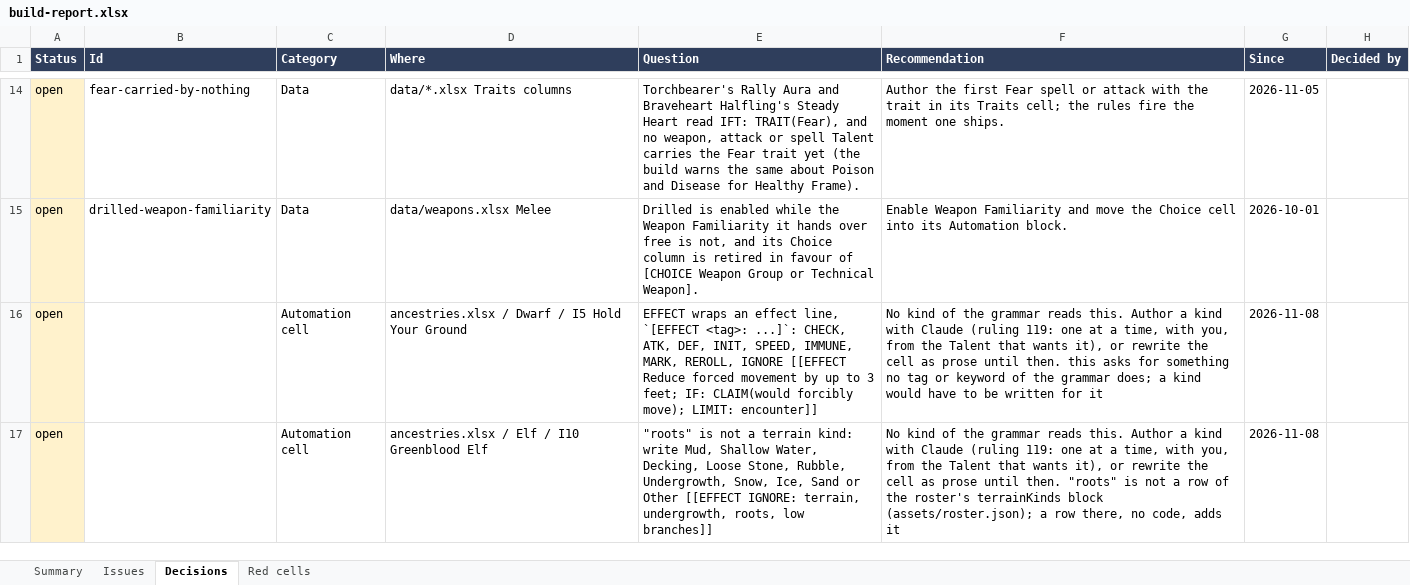
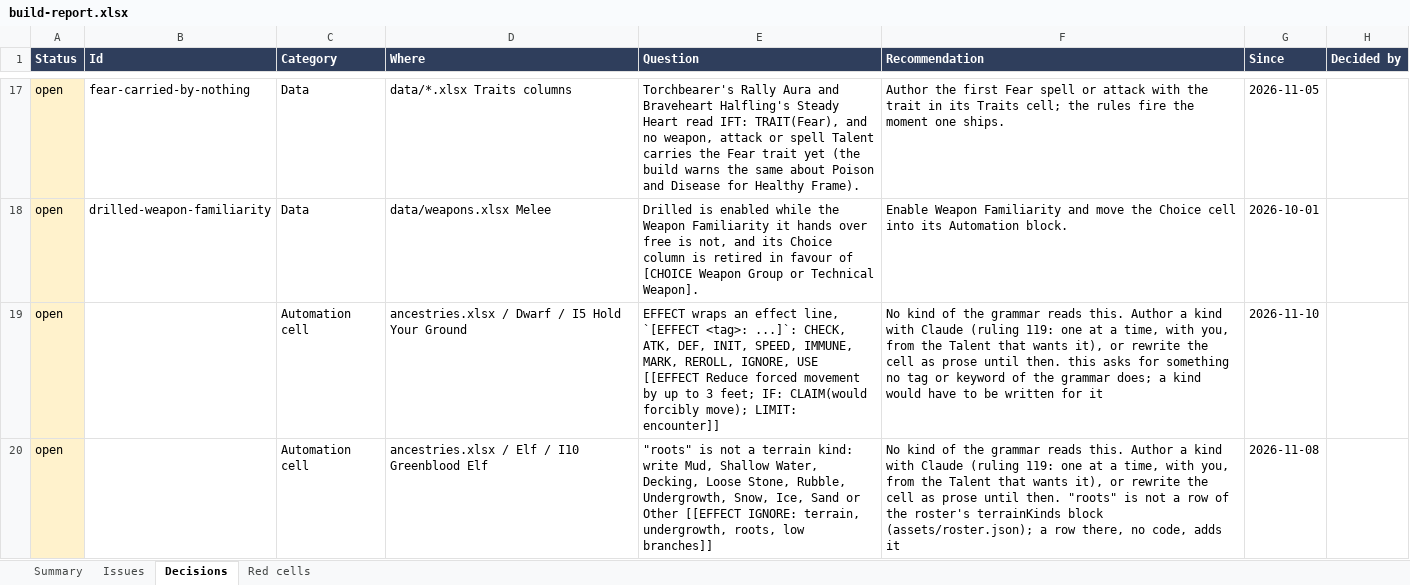
Before and after one commit to mwp2cwfunfunfun/starwrought, an Excel workbook: build-report.xlsx, sheet Decisions, drawn as a sheet; only a part is shown, gaps mark what is left out; values as stored, in another font and other column widths than the file's, no borders; addresses are those after the commit; the diff covers the shown part only; the diff names each change by its address in the sheet, - before the commit and + after, or states it on an @@ line.

```diff
--- a/build-report.xlsx (sheet Decisions)
+++ b/build-report.xlsx (sheet Decisions)
-E19 (Question): …MARK, REROLL, IGNORE [[EFFECT Reduce…
+E19 (Question): …MARK, REROLL, IGNORE, USE [[EFFECT Reduce…
-G19 (Since): 2026-11-08
+G19 (Since): 2026-11-10
```
Also changed, not shown: 3 added rows and 6 edited cells elsewhere in this sheet, sheet Issues, sheet Red cells, sheet Summary, 45 other files.
